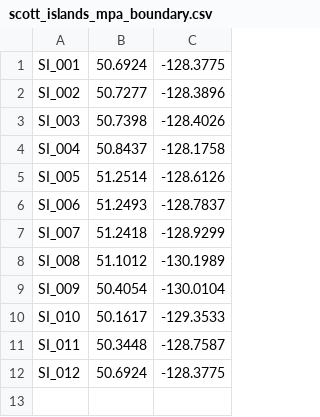
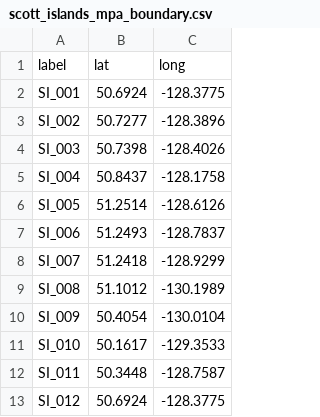
Before and after one commit to kstierhoff/estimATM, a CSV file: Data/GIS/scott_islands_mpa_boundary.csv, drawn as a sheet; the diff names each change by its address in the sheet, - before the commit and + after, or states it on an @@ line.

```diff
--- a/Data/GIS/scott_islands_mpa_boundary.csv
+++ b/Data/GIS/scott_islands_mpa_boundary.csv
+row 1: label | lat | long
```
Also changed, not shown: 4 other files.
